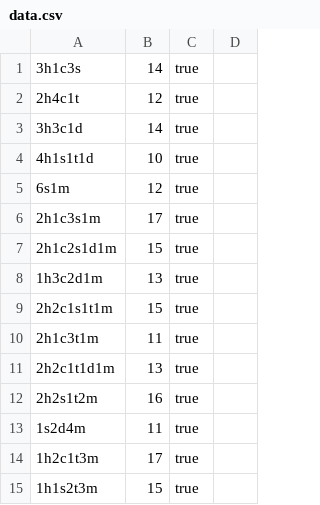
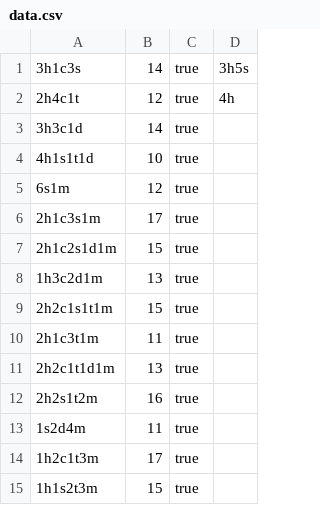
Before and after one commit to maximeyuxihuang/odin, a CSV file: src/data.csv, drawn as a sheet.

```diff
--- a/src/data.csv
+++ b/src/data.csv
@@ -1,3 +1,3 @@
-3h1c3s;14;true
-2h4c1t;12;true
+3h1c3s;14;true;3h5s
+2h4c1t;12;true;4h
 3h3c1d;14;true
```
Also changed, not shown: 7 other files.
